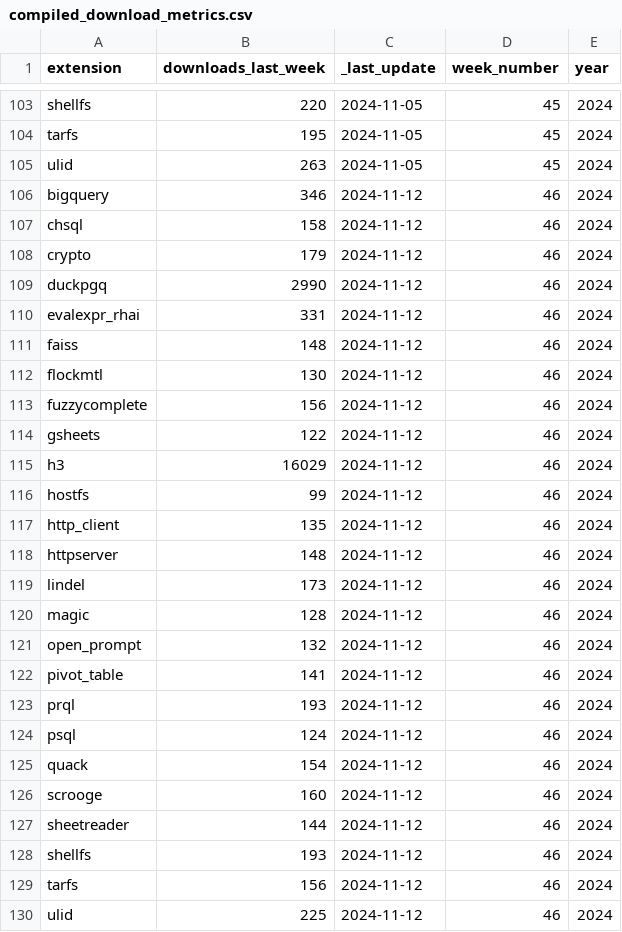
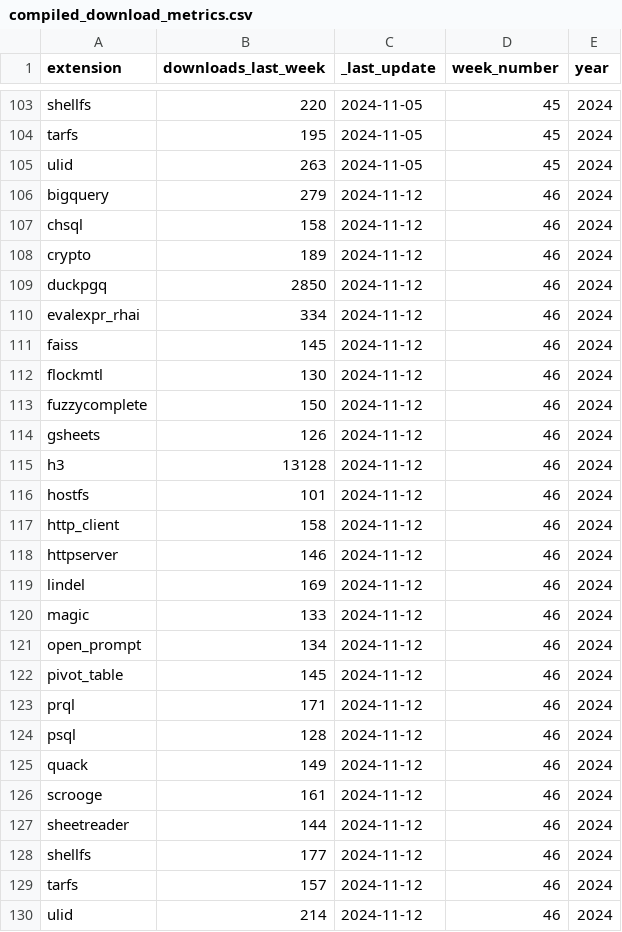
Before and after one commit to Dtenwolde/duckdb-community-extension-analysis, a CSV file: compiled_download_metrics.csv, drawn as a sheet; only a part is shown, gaps mark what is left out.

```diff
--- a/compiled_download_metrics.csv
+++ b/compiled_download_metrics.csv
@@ -105,26 +105,26 @@ tarfs,195,2024-11-05,45,2024
 ulid,263,2024-11-05,45,2024
-bigquery,346,2024-11-12,46,2024
+bigquery,279,2024-11-12,46,2024
 chsql,158,2024-11-12,46,2024
-crypto,179,2024-11-12,46,2024
-duckpgq,2990,2024-11-12,46,2024
-evalexpr_rhai,331,2024-11-12,46,2024
-faiss,148,2024-11-12,46,2024
+crypto,189,2024-11-12,46,2024
+duckpgq,2850,2024-11-12,46,2024
+evalexpr_rhai,334,2024-11-12,46,2024
+faiss,145,2024-11-12,46,2024
 flockmtl,130,2024-11-12,46,2024
-fuzzycomplete,156,2024-11-12,46,2024
-gsheets,122,2024-11-12,46,2024
-h3,16029,2024-11-12,46,2024
-hostfs,99,2024-11-12,46,2024
-http_client,135,2024-11-12,46,2024
-httpserver,148,2024-11-12,46,2024
-lindel,173,2024-11-12,46,2024
-magic,128,2024-11-12,46,2024
-open_prompt,132,2024-11-12,46,2024
-pivot_table,141,2024-11-12,46,2024
-prql,193,2024-11-12,46,2024
-psql,124,2024-11-12,46,2024
-quack,154,2024-11-12,46,2024
-scrooge,160,2024-11-12,46,2024
+fuzzycomplete,150,2024-11-12,46,2024
+gsheets,126,2024-11-12,46,2024
+h3,13128,2024-11-12,46,2024
+hostfs,101,2024-11-12,46,2024
+http_client,158,2024-11-12,46,2024
+httpserver,146,2024-11-12,46,2024
+lindel,169,2024-11-12,46,2024
+magic,133,2024-11-12,46,2024
+open_prompt,134,2024-11-12,46,2024
+pivot_table,145,2024-11-12,46,2024
+prql,171,2024-11-12,46,2024
+psql,128,2024-11-12,46,2024
+quack,149,2024-11-12,46,2024
+scrooge,161,2024-11-12,46,2024
 sheetreader,144,2024-11-12,46,2024
-shellfs,193,2024-11-12,46,2024
-tarfs,156,2024-11-12,46,2024
-ulid,225,2024-11-12,46,2024
+shellfs,177,2024-11-12,46,2024
+tarfs,157,2024-11-12,46,2024
+ulid,214,2024-11-12,46,2024
```
Also changed, not shown: 1 other file.
